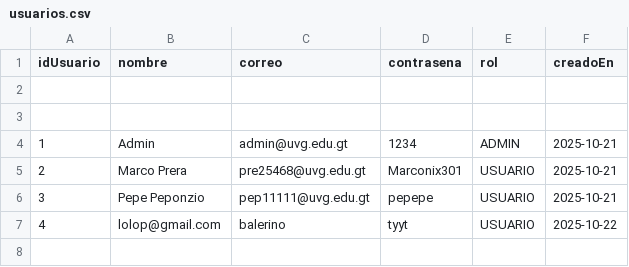
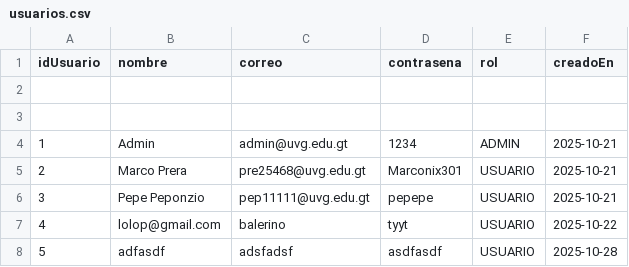
Before and after one commit to MarcoPrera301/LostButFound, a CSV file: Scripts/data/usuarios.csv, drawn as a sheet; the diff names each change by its address in the sheet, - before the commit and + after, or states it on an @@ line.

```diff
--- a/Scripts/data/usuarios.csv
+++ b/Scripts/data/usuarios.csv
+row 8: 5 | adfasdf | adsfadsf | asdfasdf | USUARIO | 2025-10-28
```
Also changed, not shown: 1 other file.
